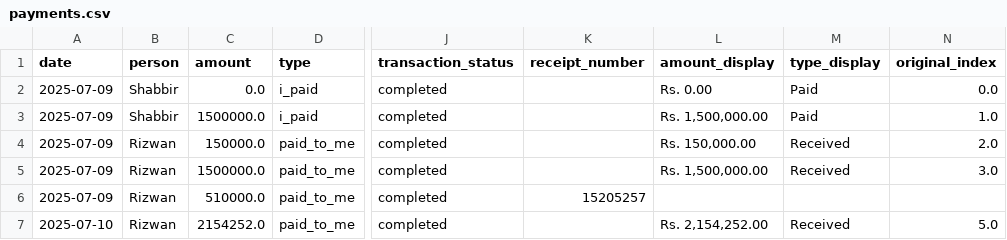
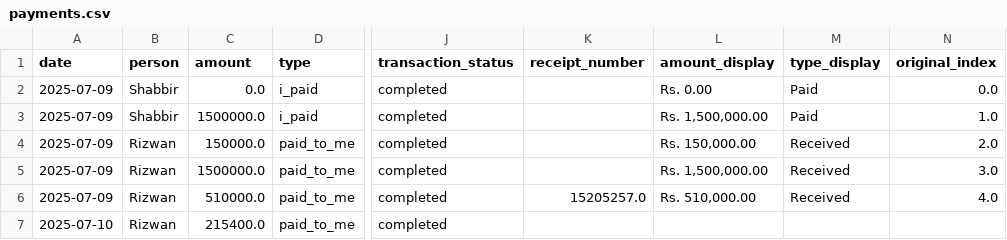
Before and after one commit to Atonomous/payments-summary, a CSV file: payments.csv, drawn as a sheet; only a part is shown, gaps mark what is left out; the diff names each change by its address in the sheet, - before the commit and + after, or states it on an @@ line.

Commit message:
Automated update: payment records

```diff
--- a/payments.csv
+++ b/payments.csv
-K6 (receipt_number): 15205257
+K6 (receipt_number): 15205257.0
-L6 (amount_display): (empty)
+L6 (amount_display): Rs. 510,000.00
-M6 (type_display): (empty)
+M6 (type_display): Received
-N6 (original_index): (empty)
+N6 (original_index): 4.0
-C7 (amount): 2154252.0
+C7 (amount): 215400.0
-L7 (amount_display): Rs. 2,154,252.00
+L7 (amount_display): (empty)
-M7 (type_display): Received
+M7 (type_display): (empty)
-N7 (original_index): 5.0
+N7 (original_index): (empty)
```
Also changed, not shown: 2 other files.
